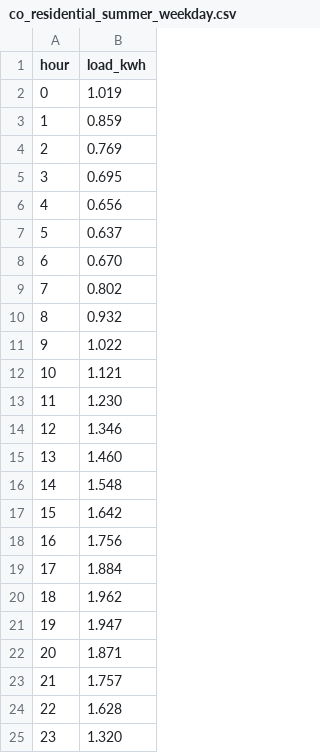
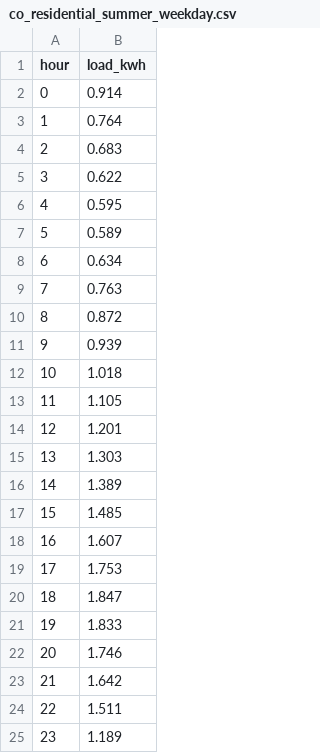
Before and after one commit to austinamissah/quantum-solar, a CSV file: src/quantum_solar/data/profiles/co_residential_summer_weekday.csv, drawn as a sheet.

Commit message:
Add annualized battery savings; fix season-coherence bug in load_nrel_instance
load_nrel_instance selected the solar day by day-of-year but always used the
July load profile and defaulted price to July, so any non-summer day silently
mixed seasons (and there was no weekday/weekend path). Close this structurally
and build exact annualized savings on top.

Season/day-type coherence:
- fetch_urdb_tou gains weekend= to read energyweekendschedule; holidays bill as
  weekdays (URDB has no holiday schedule) — documented as a v1 limitation.
- New data/calendar.py pins AMY 2018 (non-leap, so range(365) aligns with the
  8760-hour PVWatts array): day_to_month, is_weekend, day_type.
- ResStock load is now 4 committed buckets (summer/winter x weekday/weekend),
  regenerated by scripts/make_resstock_profiles.py; season boundary pinned to the
  Xcel RE-TOU tariff (summer = Jun-Sep). load_profile(month, day_type) folds 12
  months onto the 2 buckets so growing to 12 later needs no call-site change.
- load_nrel_instance derives price month, weekday/weekend schedule, and load
  bucket all from `day`, so season and day type can no longer disagree.

Annual loop (annual.py):
- annual_savings sweeps all 365 days exactly (PVWatts fetched once, URDB memoized
  per (month, weekend); ~0.1s, zero extra API calls). Days are independent by the
  S_T = S_0 constraint, so the annual optimum is the sum of per-day DP optima.
- Reports the three-way counterfactual split (no system / solar only / solar +
  optimal battery); battery_savings holds solar fixed, so it is the battery alone.
- annual_from_inputs is the I/O-free core shared by the live path and the figure
  script, so the attribution is computed in one place.

Reporting:
- scripts/annual_savings.py renders per-month savings from a committed snapshot
  (no network); the per-weekday curve is flat within each season with a single
  step at the Jun/Oct boundary, which doubles as a mapping/classification check.
- README: three-way headline (5 kW PV, 10 kWh battery, Golden CO) with the
  net-metering caveat inline next to the solar figure and the tariff snapshot
  pinned; roadmap bullet flipped to done.

Tests: weekend schedule flat, calendar mapping, 4-bucket fold + coherence, and
the three annual invariants (per-day decoupling, $0 flat-price savings, load-
invariant battery savings). Full suite 62 passing.

```diff
--- a/src/quantum_solar/data/profiles/co_residential_summer_weekday.csv
+++ b/src/quantum_solar/data/profiles/co_residential_summer_weekday.csv
@@ -1,25 +1,25 @@
 hour,load_kwh
-0,1.019
-1,0.859
-2,0.769
-3,0.695
-4,0.656
-5,0.637
-6,0.670
-7,0.802
-8,0.932
-9,1.022
-10,1.121
-11,1.230
-12,1.346
-13,1.460
-14,1.548
-15,1.642
-16,1.756
-17,1.884
-18,1.962
-19,1.947
-20,1.871
-21,1.757
-22,1.628
-23,1.320
+0,0.914
+1,0.764
+2,0.683
+3,0.622
+4,0.595
+5,0.589
+6,0.634
+7,0.763
+8,0.872
+9,0.939
+10,1.018
+11,1.105
+12,1.201
+13,1.303
+14,1.389
+15,1.485
+16,1.607
+17,1.753
+18,1.847
+19,1.833
+20,1.746
+21,1.642
+22,1.511
+23,1.189
```
Also changed, not shown: 19 other files.
